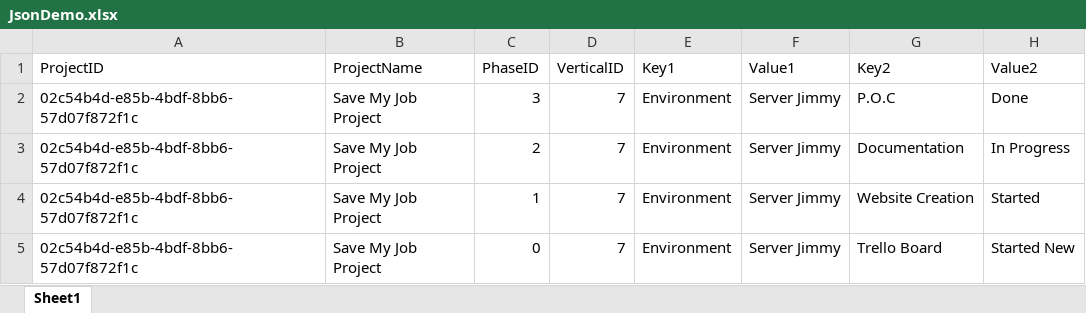
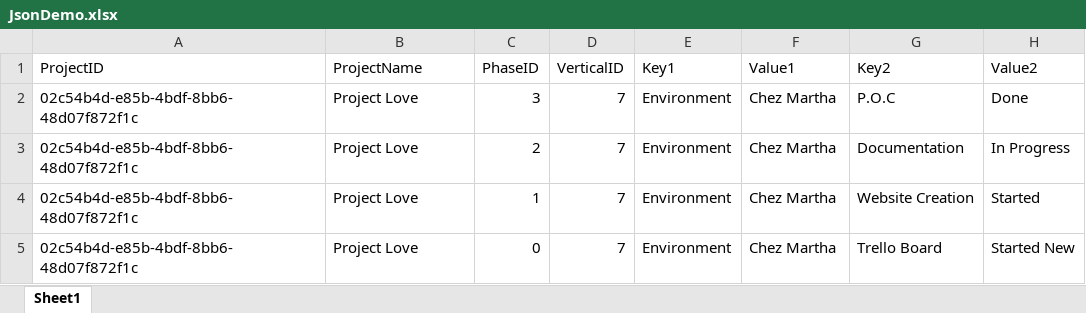
Before and after one commit to CADTraveller/MSEProj01, an Excel workbook: ExcelDemo/JsonDemo.xlsx, sheet Sheet1, drawn as a sheet; values as stored, in another font and other column widths than the file's, no borders; the diff names each change by its address in the sheet, - before the commit and + after, or states it on an @@ line.

```diff
--- a/ExcelDemo/JsonDemo.xlsx (sheet Sheet1)
+++ b/ExcelDemo/JsonDemo.xlsx (sheet Sheet1)
-A2:A5 (ProjectID): 02c54b4d-e85b-4bdf-8bb6-57d07f872f1c
+A2:A5 (ProjectID): 02c54b4d-e85b-4bdf-8bb6-48d07f872f1c
-B2:B5 (ProjectName): Save My Job Project
+B2:B5 (ProjectName): Project Love
-F2:F5 (Value1): Server Jimmy
+F2:F5 (Value1): Chez Martha
```
Also changed, not shown: 1 other file.
